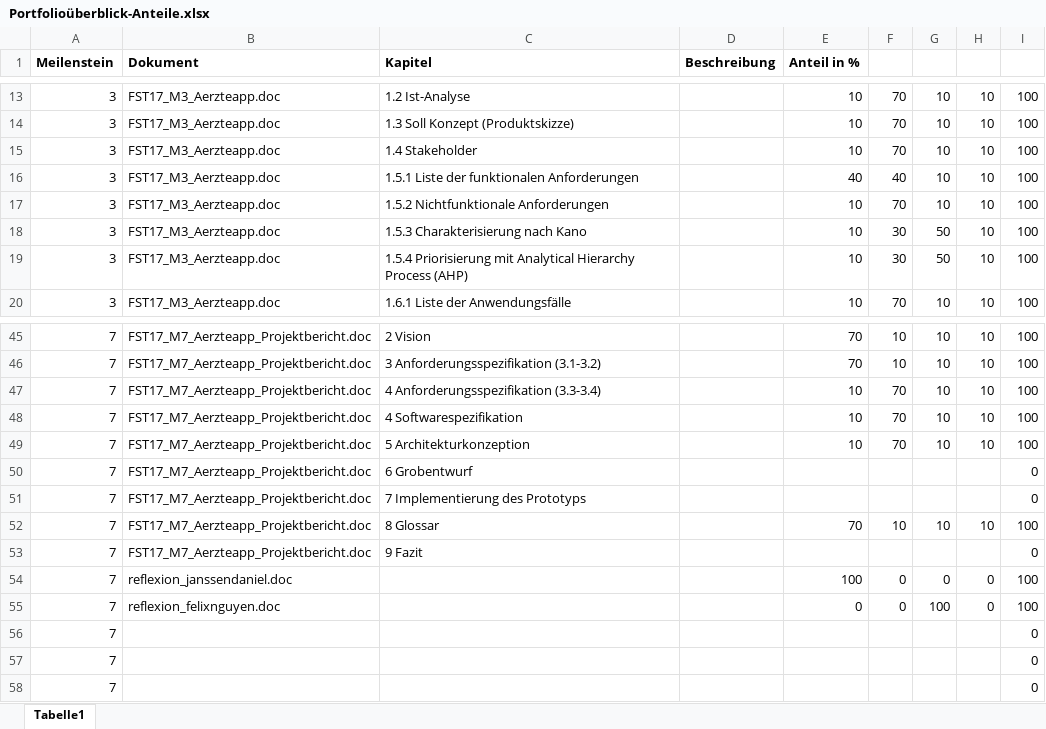
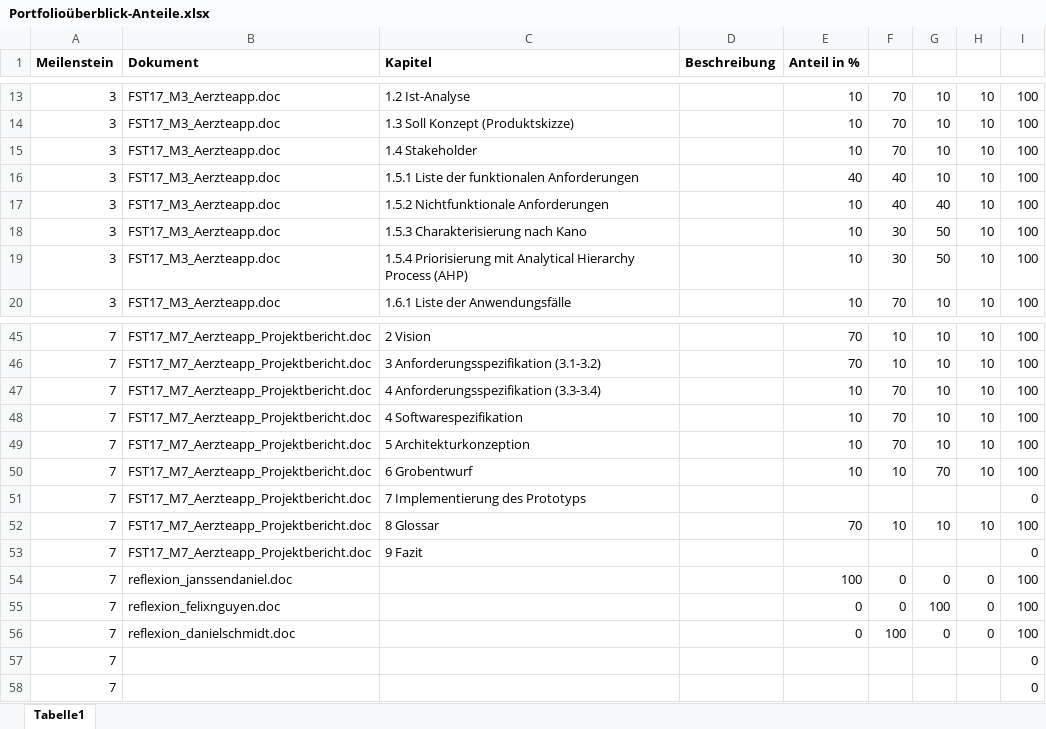
Before and after one commit to DanielJanssen/doctorcalendar, an Excel workbook: documentation/Portfolioüberblick-Anteile.xlsx, sheet Tabelle1, drawn as a sheet; only a part is shown, gaps mark what is left out; values as stored, in another font and other column widths than the file's, no borders; removed rows and columns are numbered as before the commit, all else as after; the diff names each change by its address in the sheet, - before the commit and + after, or states it on an @@ line.

Commit message:
Add files via upload

```diff
--- a/documentation/Portfolioüberblick-Anteile.xlsx (sheet Tabelle1)
+++ b/documentation/Portfolioüberblick-Anteile.xlsx (sheet Tabelle1)
-F17: 70
+F17: 40
-G17: 10
+G17: 40
-E50 (Anteil in %): (empty)
+E50 (Anteil in %): 10
-F50: (empty)
+F50: 10
-G50: (empty)
+G50: 70
-H50: (empty)
+H50: 10
-I50: 0
+I50: 100
-row 56: 7 |  |  |  |  |  |  |  | 0
+row 56: 7 | reflexion_danielschmidt.doc |  |  | 0 | 100 | 0 | 0 | 100
```
